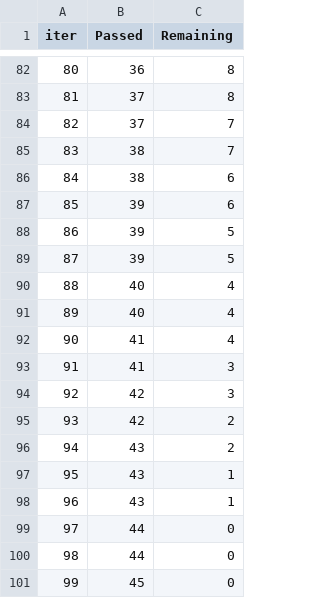
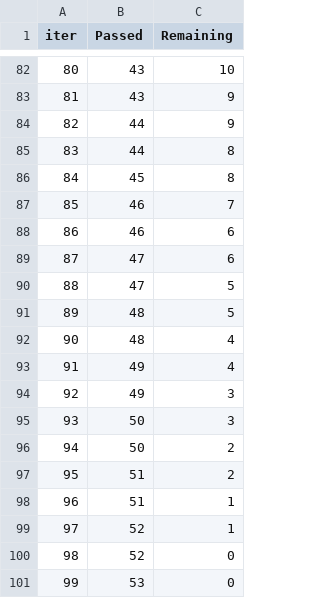
Before and after one commit to mvaishali10/mlproject, a TSV file: catboost_info/time_left.tsv, drawn as a sheet; only a part is shown, gaps mark what is left out; the diff covers the shown part only.

```diff
--- a/catboost_info/time_left.tsv
+++ b/catboost_info/time_left.tsv
@@ -82,20 +82,20 @@ iter	Passed	Remaining
-80	36	8
-81	37	8
-82	37	7
-83	38	7
-84	38	6
-85	39	6
-86	39	5
-87	39	5
-88	40	4
-89	40	4
-90	41	4
-91	41	3
-92	42	3
-93	42	2
-94	43	2
-95	43	1
-96	43	1
-97	44	0
-98	44	0
-99	45	0
+80	43	10
+81	43	9
+82	44	9
+83	44	8
+84	45	8
+85	46	7
+86	46	6
+87	47	6
+88	47	5
+89	48	5
+90	48	4
+91	49	4
+92	49	3
+93	50	3
+94	50	2
+95	51	2
+96	51	1
+97	52	1
+98	52	0
+99	53	0
```
Also changed, not shown: 154 edited cells elsewhere in this file, 50 other files.
